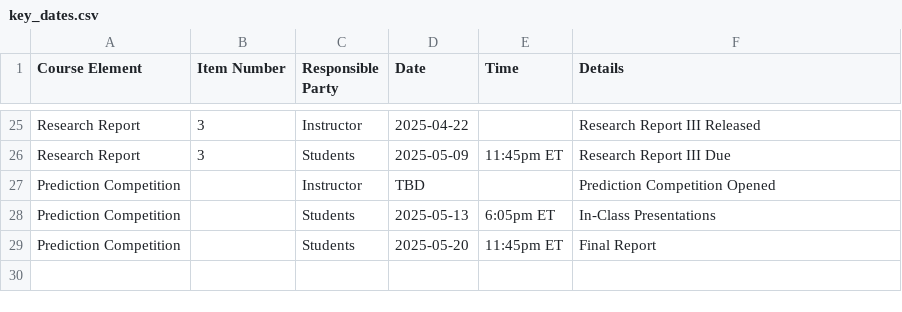
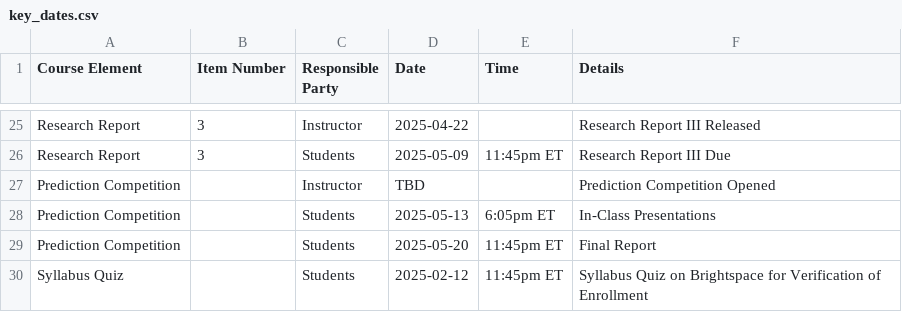
Before and after one commit to michaelweylandt/STA9890, a CSV file: docs/key_dates.csv, drawn as a sheet; only a part is shown, gaps mark what is left out.

```diff
--- a/docs/key_dates.csv
+++ b/docs/key_dates.csv
@@ -29 +29,2 @@ Prediction Competition,,Students,2025-05-13,6:05pm ET,In-Class Presentations
 Prediction Competition,,Students,2025-05-20,11:45pm ET,Final Report
+Syllabus Quiz,,Students,2025-02-12,11:45pm ET,Syllabus Quiz on Brightspace for Verification of Enrollment
```
Also changed, not shown: docs/key_dates_students_gcal.csv, key_dates.csv, 7 other files.
